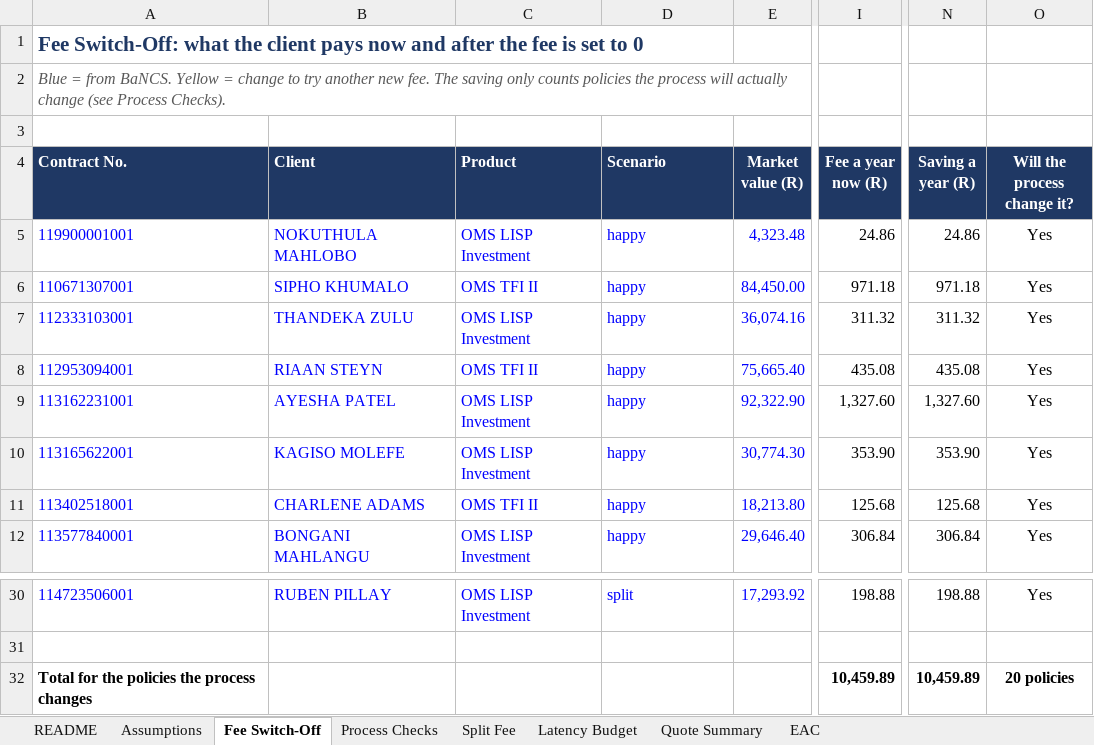
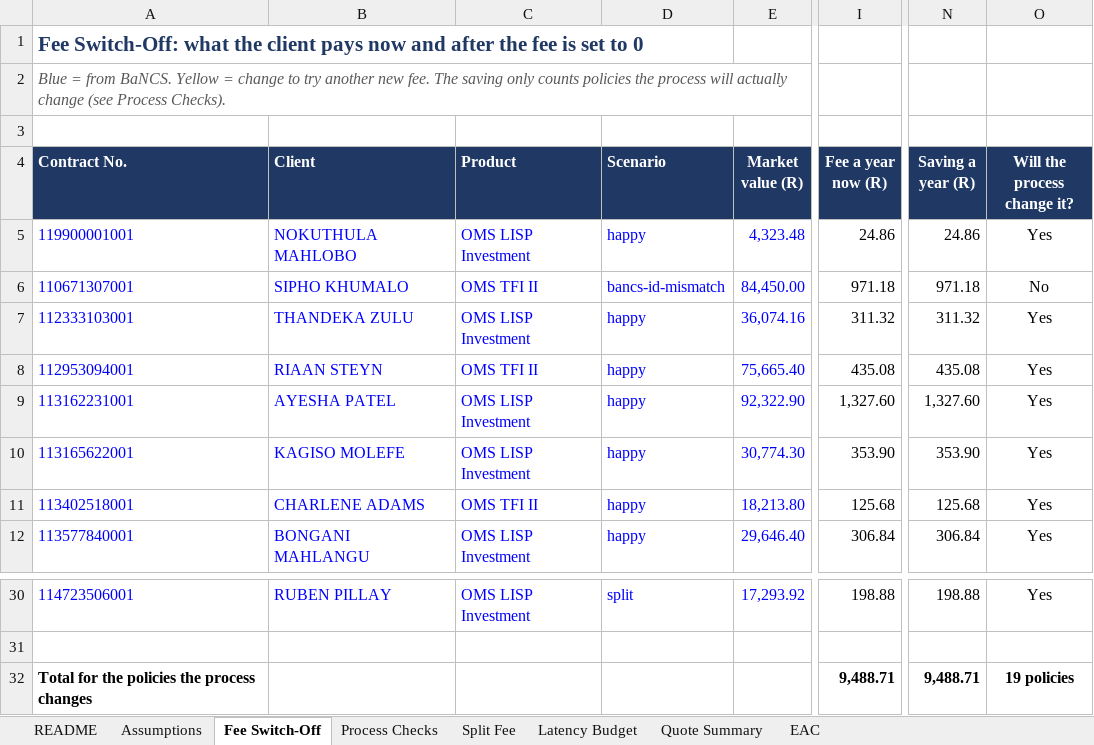
Before and after one commit to HimalayaJhala/TATABaNCS, an Excel workbook: worklist/Fee Switch-Off Calculations.xlsx, sheet Fee Switch-Off, drawn as a sheet; only a part is shown, gaps mark what is left out; values as stored, in another font and other column widths than the file's, no borders; the diff names each change by its address in the sheet, - before the commit and + after, or states it on an @@ line.

Commit message:
Make dummy sheet row 3 the ID-mismatch case
Contract 110671307001 now carries a different valid ID in BaNCS
(7903149815084) while the dummy sheet and the full work list keep
7903149806083, so the SOP identity check fails on that row. The
dummy sheet itself is unchanged: happy path, lapsed, ID mismatch,
happy path with Legal Verification blank.

Adds the bancs-id-mismatch seed scenario (policy ID changes, list ID
does not) and regenerates the seed, work list and calculation
workbook (19 proceed, 3 skip, 4 stop).

```diff
--- a/worklist/Fee Switch-Off Calculations.xlsx (sheet Fee Switch-Off)
+++ b/worklist/Fee Switch-Off Calculations.xlsx (sheet Fee Switch-Off)
-D6 (Scenario): happy
+D6 (Scenario): bancs-id-mismatch
-O6 (Will the process change it?): Yes
+O6 (Will the process change it?): No
-I32 (Fee a year now (R)): 10,459.89
+I32 (Fee a year now (R)): 9,488.71
-N32 (Saving a year (R)): 10,459.89
+N32 (Saving a year (R)): 9,488.71
-O32 (Will the process change it?): 20 policies
+O32 (Will the process change it?): 19 policies
```
Also changed, not shown: sheet Split Fee, sheet Process Checks, worklist/Split Fee Cases and Annuities Jul 2026.xlsx, 4 other files.
